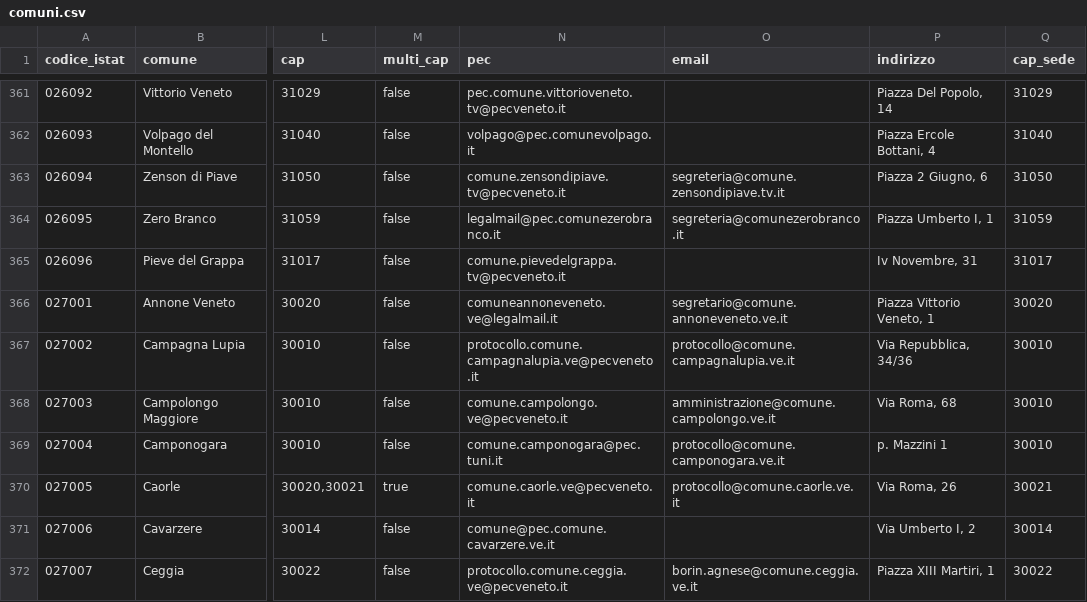
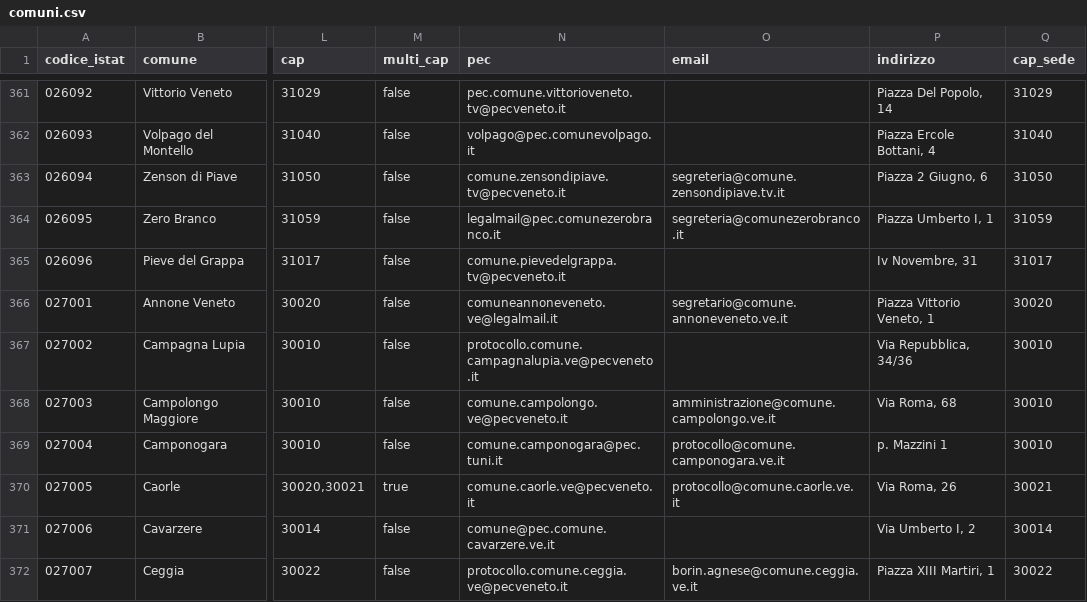
Before and after one commit to comunidb/comuni-italiani, a CSV file: csv/comuni.csv, drawn as a sheet; only a part is shown, gaps mark what is left out; the diff names each change by its address in the sheet, - before the commit and + after, or states it on an @@ line.

```diff
--- a/csv/comuni.csv
+++ b/csv/comuni.csv
-O367 (email): protocollo@comune.campagnalupia.ve.it
+O367 (email): (empty)
```
Also changed, not shown: 2 other files.
